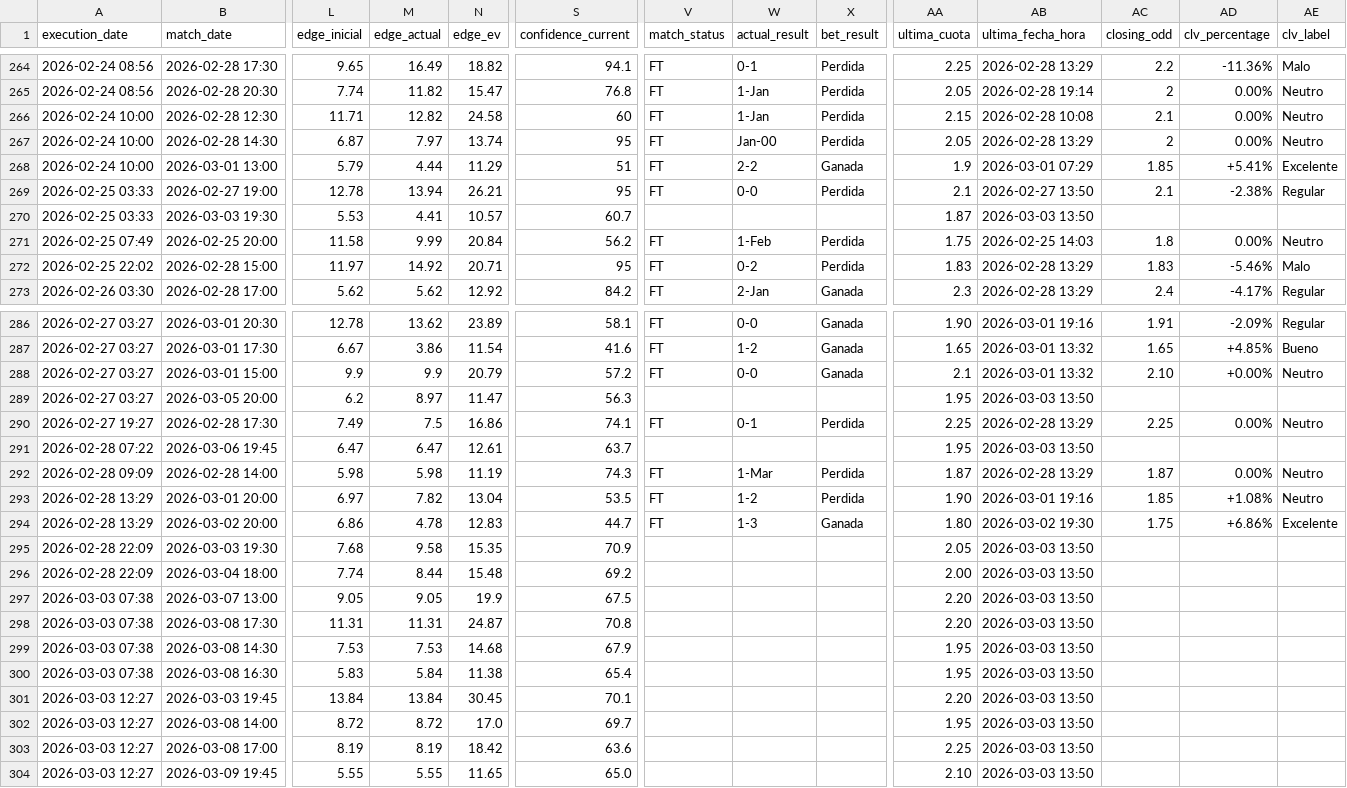
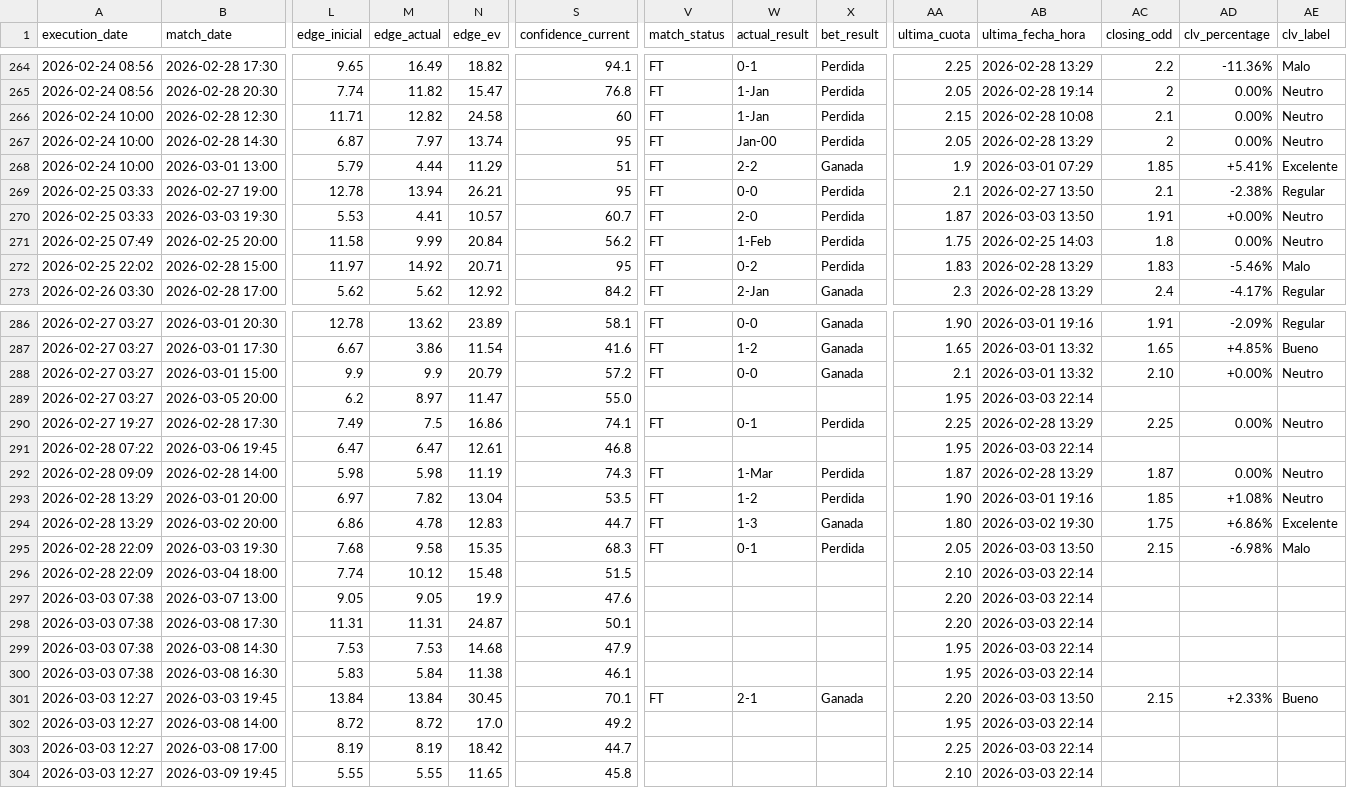
Before and after one commit to pedromanuelfdz-netizen/betting-dashboard, a CSV file: over_under_value_bets.csv, drawn as a sheet; only a part is shown, gaps mark what is left out; the diff names each change by its address in the sheet, - before the commit and + after, or states it on an @@ line.

```diff
--- a/over_under_value_bets.csv
+++ b/over_under_value_bets.csv
-V270 (match_status): (empty)
+V270 (match_status): FT
-W270 (actual_result): (empty)
+W270 (actual_result): 2-0
-X270 (bet_result): (empty)
+X270 (bet_result): Perdida
-AC270 (closing_odd): (empty)
+AC270 (closing_odd): 1.91
-AD270 (clv_percentage): (empty)
+AD270 (clv_percentage): +0.00%
-AE270 (clv_label): (empty)
+AE270 (clv_label): Neutro
-S289 (confidence_current): 56.3
+S289 (confidence_current): 55.0
-AB289 (ultima_fecha_hora): 2026-03-03 13:50
+AB289 (ultima_fecha_hora): 2026-03-03 22:14
-S291 (confidence_current): 63.7
+S291 (confidence_current): 46.8
-AB291 (ultima_fecha_hora): 2026-03-03 13:50
+AB291 (ultima_fecha_hora): 2026-03-03 22:14
-S295 (confidence_current): 70.9
+S295 (confidence_current): 68.3
-V295 (match_status): (empty)
+V295 (match_status): FT
-W295 (actual_result): (empty)
+W295 (actual_result): 0-1
-X295 (bet_result): (empty)
+X295 (bet_result): Perdida
-AC295 (closing_odd): (empty)
+AC295 (closing_odd): 2.15
-AD295 (clv_percentage): (empty)
+AD295 (clv_percentage): -6.98%
-AE295 (clv_label): (empty)
+AE295 (clv_label): Malo
-M296 (edge_actual): 8.44
+M296 (edge_actual): 10.12
-S296 (confidence_current): 69.2
+S296 (confidence_current): 51.5
-AA296 (ultima_cuota): 2.00
+AA296 (ultima_cuota): 2.10
-AB296:AB300 (ultima_fecha_hora): 2026-03-03 13:50
+AB296:AB300 (ultima_fecha_hora): 2026-03-03 22:14
-S297 (confidence_current): 67.5
+S297 (confidence_current): 47.6
-S298 (confidence_current): 70.8
+S298 (confidence_current): 50.1
-S299 (confidence_current): 67.9
+S299 (confidence_current): 47.9
-S300 (confidence_current): 65.4
+S300 (confidence_current): 46.1
-V301 (match_status): (empty)
+V301 (match_status): FT
-W301 (actual_result): (empty)
+W301 (actual_result): 2-1
-X301 (bet_result): (empty)
+X301 (bet_result): Ganada
-AC301 (closing_odd): (empty)
+AC301 (closing_odd): 2.15
-AD301 (clv_percentage): (empty)
+AD301 (clv_percentage): +2.33%
-AE301 (clv_label): (empty)
+AE301 (clv_label): Bueno
-S302 (confidence_current): 69.7
+S302 (confidence_current): 49.2
-AB302:AB304 (ultima_fecha_hora): 2026-03-03 13:50
+AB302:AB304 (ultima_fecha_hora): 2026-03-03 22:14
-S303 (confidence_current): 63.6
+S303 (confidence_current): 44.7
-S304 (confidence_current): 65.0
+S304 (confidence_current): 45.8
```
Also changed, not shown: 1 other file.
